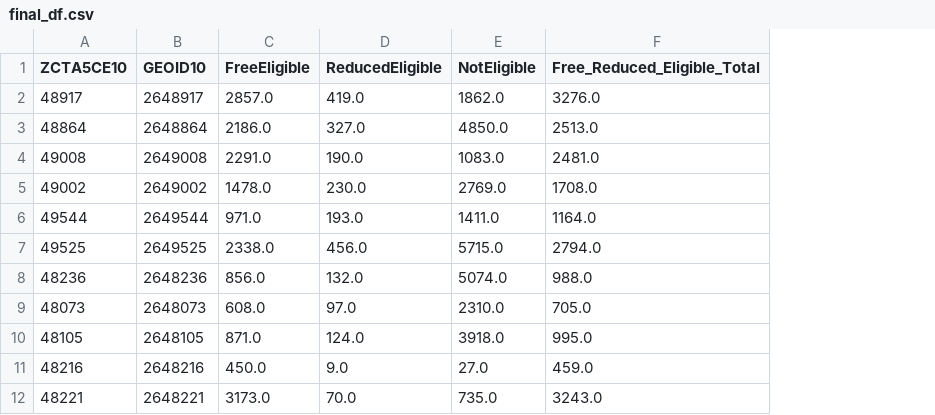
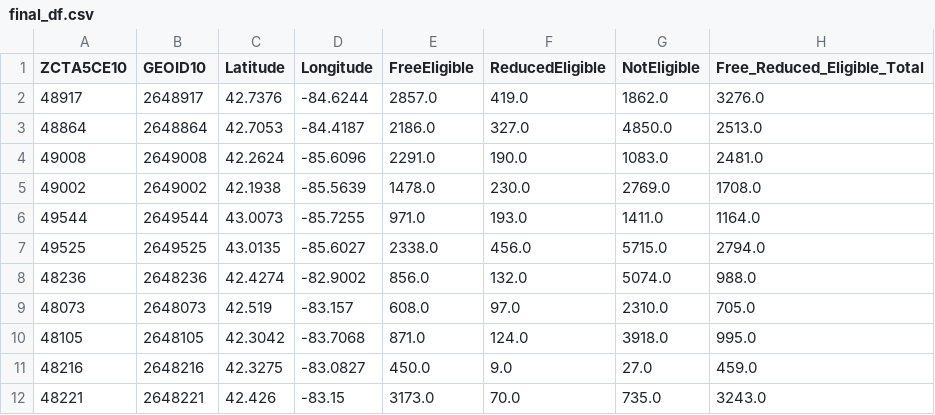
Before and after one commit to HLee12000/UpennDataProject1, a CSV file: final_df.csv, drawn as a sheet; only a part is shown; the diff names each change by its address in the sheet, - before the commit and + after, or states it on an @@ line.

```diff
--- a/final_df.csv
+++ b/final_df.csv
+column C (Latitude), rows 2-12: 42.7376 | 42.7053 | 42.2624 | 42.1938 | 43.0073 | 43.0135 | 42.4274 | 42.519 | 42.3042 | 42.3275 | 42.426
+column D (Longitude), rows 2-12: -84.6244 | -84.4187 | -85.6096 | -85.5639 | -85.7255 | -85.6027 | -82.9002 | -83.157 | -83.7068 | -83.0827 | -83.15
```
Also changed, not shown: 3 other files.
